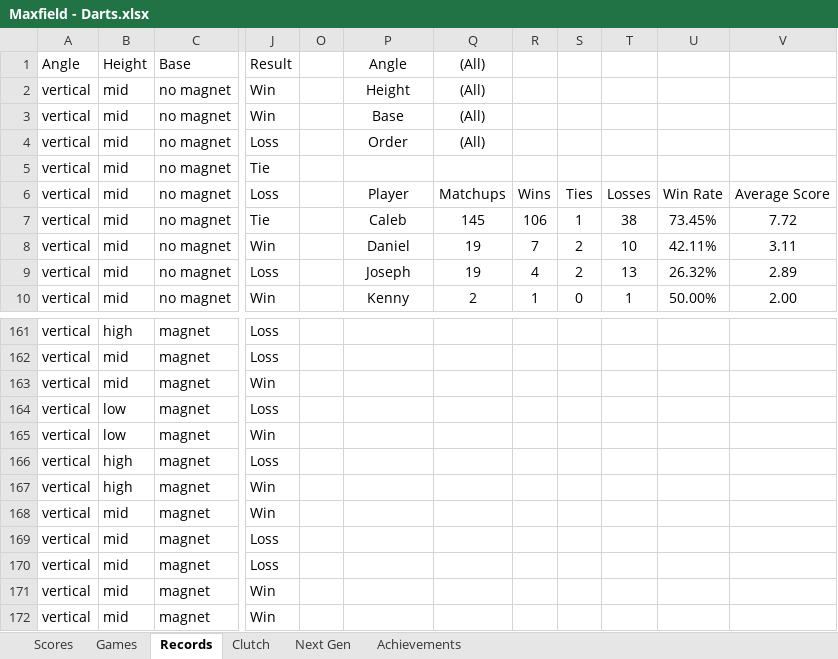
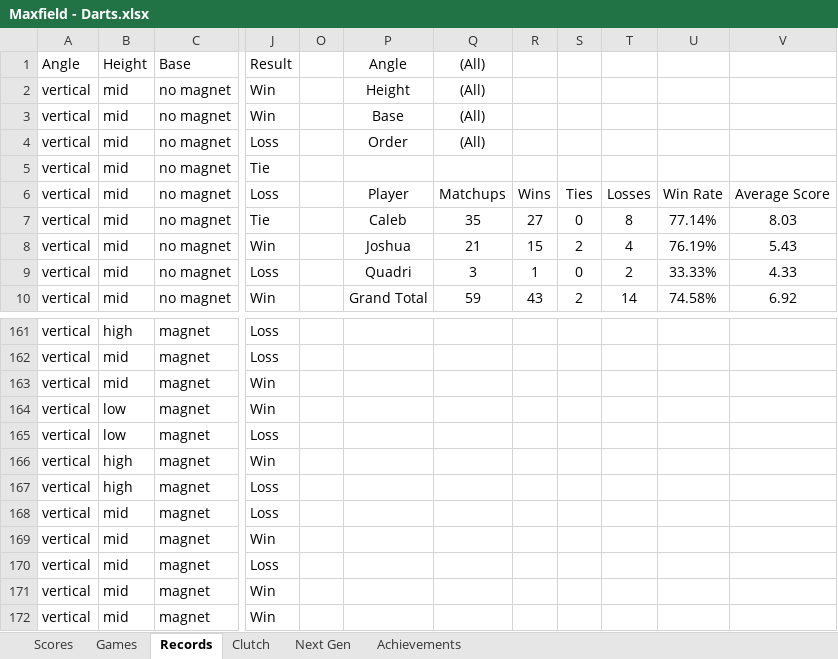
Before and after one commit to CalebSkinner1/DartsAnalysis, an Excel workbook: Maxfield - Darts.xlsx, sheet Records, drawn as a sheet; only a part is shown, gaps mark what is left out; values as stored, in another font and other column widths than the file's, no borders; charts and pictures and table styles not drawn; the diff covers the shown part only; the diff names each change by its address in the sheet, - before the commit and + after, or states it on an @@ line.

Commit message:
Update Maxfield - Darts.xlsx

```diff
--- a/Maxfield - Darts.xlsx (sheet Records)
+++ b/Maxfield - Darts.xlsx (sheet Records)
-Q7 ((All)): 145
+Q7 ((All)): 35
-R7: 106
+R7: 27
-S7: 1
+S7: 0
-T7: 38
+T7: 8
-U7: 73.45%
+U7: 77.14%
-V7: 7.72
+V7: 8.03
-P8 (Angle): Daniel
+P8 (Angle): Joshua
-Q8 ((All)): 19
+Q8 ((All)): 21
-R8: 7
+R8: 15
-T8: 10
+T8: 4
-U8: 42.11%
+U8: 76.19%
-V8: 3.11
+V8: 5.43
-P9 (Angle): Joseph
+P9 (Angle): Quadri
-Q9 ((All)): 19
+Q9 ((All)): 3
-R9: 4
+R9: 1
-S9: 2
+S9: 0
-T9: 13
+T9: 2
-U9: 26.32%
+U9: 33.33%
-V9: 2.89
+V9: 4.33
-P10 (Angle): Kenny
+P10 (Angle): Grand Total
-Q10 ((All)): 2
+Q10 ((All)): 59
-R10: 1
+R10: 43
-S10: 0
+S10: 2
-T10: 1
+T10: 14
-U10: 50.00%
+U10: 74.58%
-V10: 2.00
+V10: 6.92
@@ row 165 moved to row 164: vertical @@
@@ row 167 moved to row 166: vertical @@
@@ row 169 moved to row 168: vertical @@
```
Also changed, not shown: 8 added rows, 157 moved rows and 28 edited cells elsewhere in this sheet, sheet Games, sheet Next Gen, sheet Scores, formulas that keep their value.
